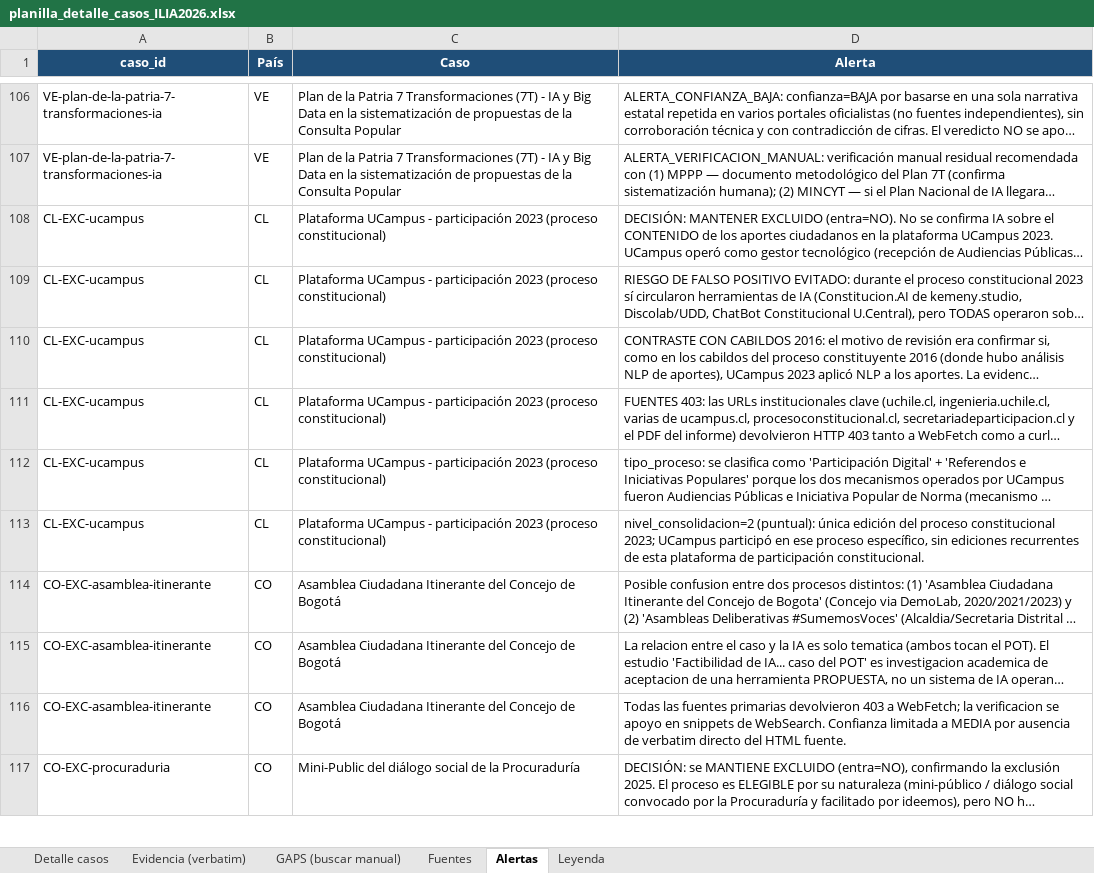
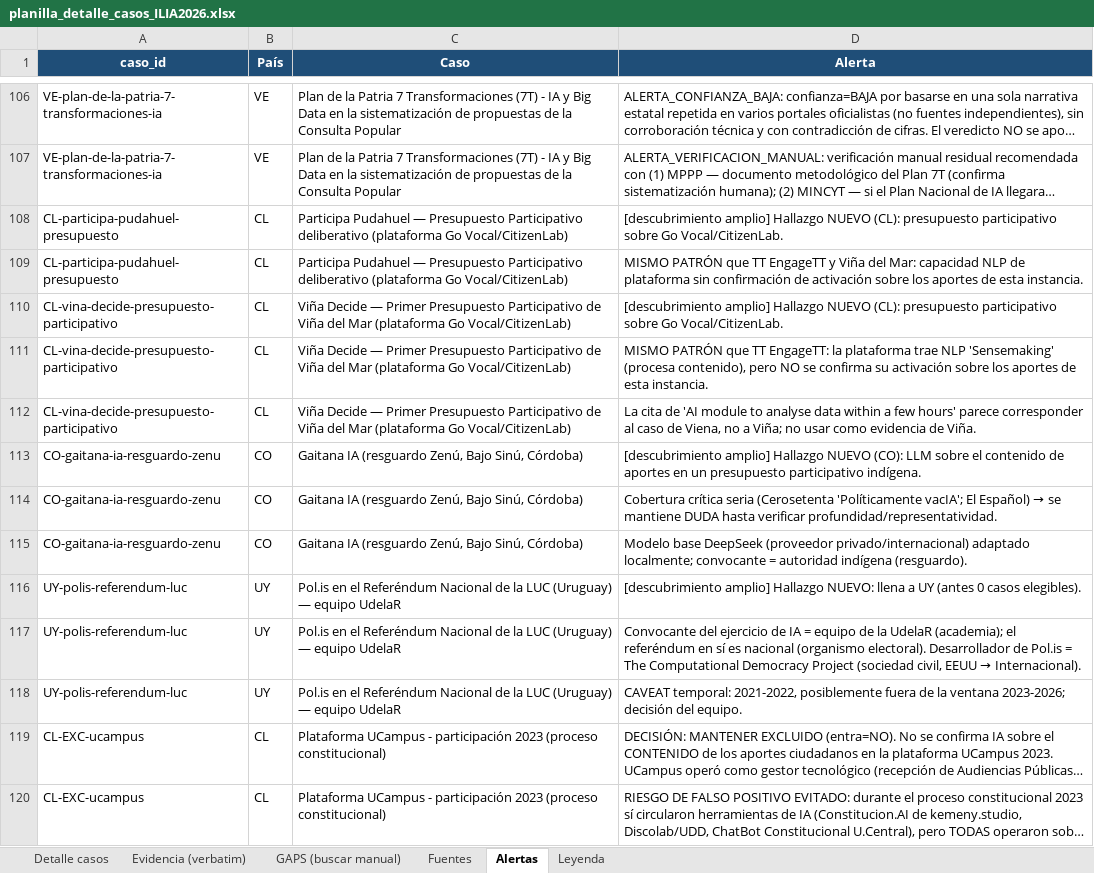
Before and after one commit to aplicaciones-foresight/ilia26-participacion, an Excel workbook: data/gates/planilla_detalle_casos_ILIA2026.xlsx, sheet Alertas, drawn as a sheet; only a part is shown, gaps mark what is left out; the shorter side is filled out with more unchanged rows; long unchanged cells end in …; values as stored, in another font and other column widths than the file's, no borders; the diff names each change by its address in the sheet, - before the commit and + after, or states it on an @@ line.

```diff
--- a/data/gates/planilla_detalle_casos_ILIA2026.xlsx (sheet Alertas)
+++ b/data/gates/planilla_detalle_casos_ILIA2026.xlsx (sheet Alertas)
+row 108: CL-participa-pudahuel-presupuesto | CL | Participa Pudahuel — Presupuesto Participativo deliberativo (plataforma Go Vocal/CitizenLab) | [descubrimiento amplio] Hallazgo NUEVO (CL): presupuesto participativo sobre Go Vocal/CitizenLab.
+row 109: CL-participa-pudahuel-presupuesto | CL | Participa Pudahuel — Presupuesto Participativo deliberativo (plataforma Go Vocal/CitizenLab) | MISMO PATRÓN que TT EngageTT y Viña del Mar: capacidad NLP de plataforma sin confirmación de activación sobre los aportes de esta instancia.
+row 110: CL-vina-decide-presupuesto-participativo | CL | Viña Decide — Primer Presupuesto Participativo de Viña del Mar (plataforma Go Vocal/CitizenLab) | [descubrimiento amplio] Hallazgo NUEVO (CL): presupuesto participativo sobre Go Vocal/CitizenLab.
+row 111: CL-vina-decide-presupuesto-participativo | CL | Viña Decide — Primer Presupuesto Participativo de Viña del Mar (plataforma Go Vocal/CitizenLab) | MISMO PATRÓN que TT EngageTT: la plataforma trae NLP 'Sensemaking' (procesa contenido), pero NO se confirma su activación sobre los aportes de esta instancia.
+row 112: CL-vina-decide-presupuesto-participativo | CL | Viña Decide — Primer Presupuesto Participativo de Viña del Mar (plataforma Go Vocal/CitizenLab) | La cita de 'AI module to analyse data within a few hours' parece corresponder al caso de Viena, no a Viña; no usar como evidencia de Viña.
+row 113: CO-gaitana-ia-resguardo-zenu | CO | Gaitana IA (resguardo Zenú, Bajo Sinú, Córdoba) | [descubrimiento amplio] Hallazgo NUEVO (CO): LLM sobre el contenido de aportes en un presupuesto participativo indígena.
+row 114: CO-gaitana-ia-resguardo-zenu | CO | Gaitana IA (resguardo Zenú, Bajo Sinú, Córdoba) | Cobertura crítica seria (Cerosetenta 'Políticamente vacIA'; El Español) → se mantiene DUDA hasta verificar profundidad/representatividad.
+row 115: CO-gaitana-ia-resguardo-zenu | CO | Gaitana IA (resguardo Zenú, Bajo Sinú, Córdoba) | Modelo base DeepSeek (proveedor privado/internacional) adaptado localmente; convocante = autoridad indígena (resguardo).
+row 116: UY-polis-referendum-luc | UY | Pol.is en el Referéndum Nacional de la LUC (Uruguay) — equipo UdelaR | [descubrimiento amplio] Hallazgo NUEVO: llena a UY (antes 0 casos elegibles).
+row 117: UY-polis-referendum-luc | UY | Pol.is en el Referéndum Nacional de la LUC (Uruguay) — equipo UdelaR | Convocante del ejercicio de IA = equipo de la UdelaR (academia); el referéndum en sí es nacional (organismo electoral). Desarrollador de Pol.is = The Computational Democracy Project (sociedad civil, EEUU → Internacional).
+row 118: UY-polis-referendum-luc | UY | Pol.is en el Referéndum Nacional de la LUC (Uruguay) — equipo UdelaR | CAVEAT temporal: 2021-2022, posiblemente fuera de la ventana 2023-2026; decisión del equipo.
```
Also changed, not shown: sheet Detalle casos, sheet GAPS (buscar manual), sheet Fuentes, sheet Evidencia (verbatim), 8 other files.
